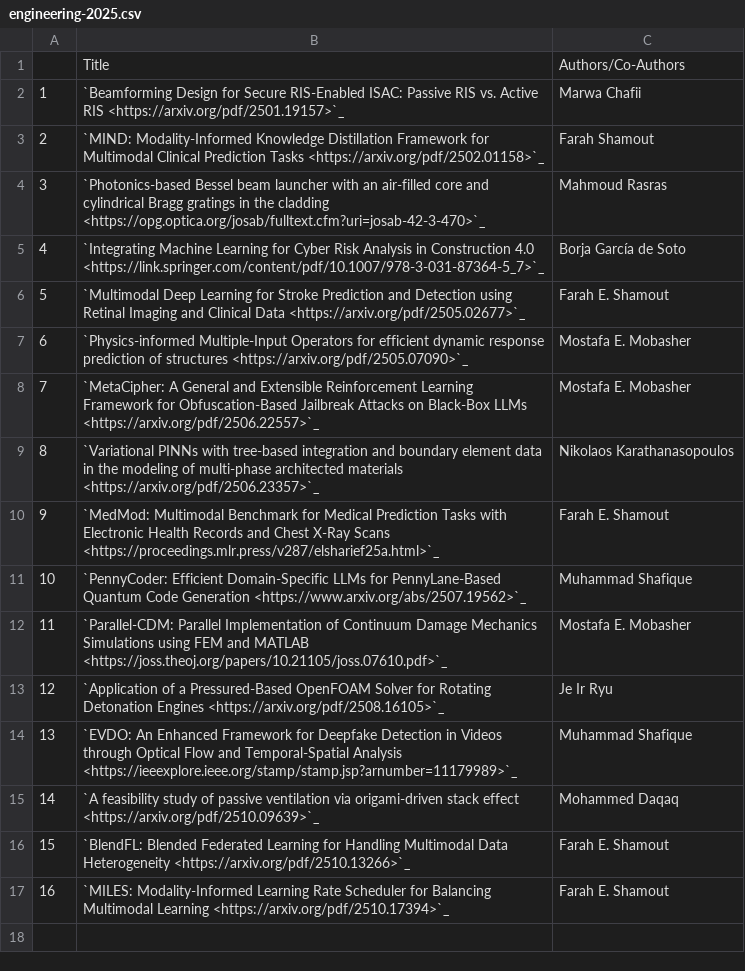
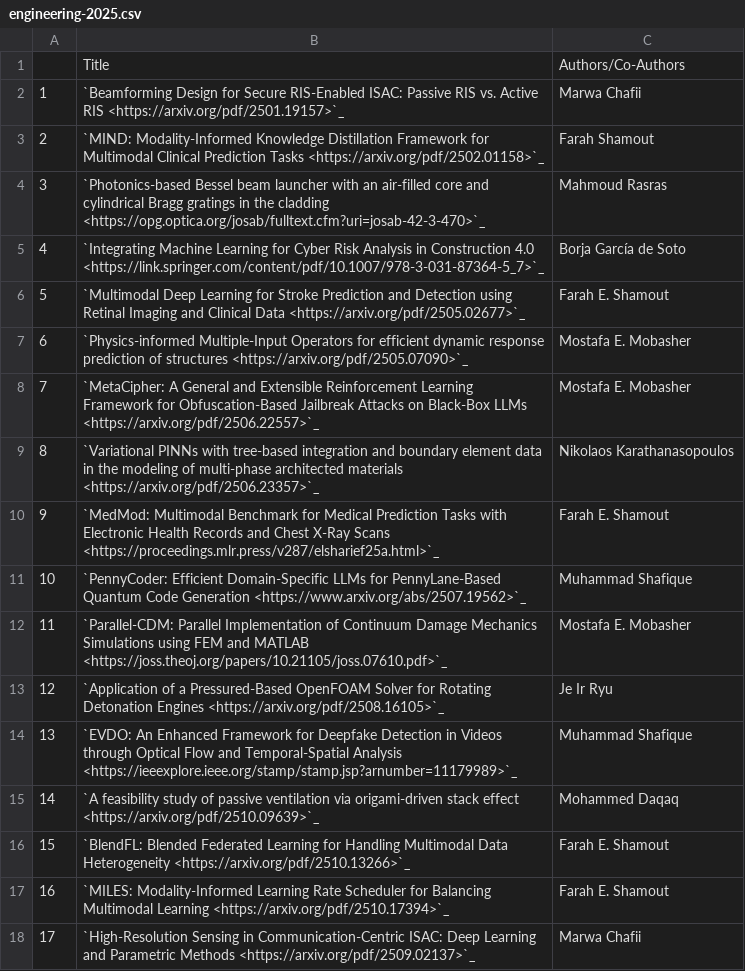
Before and after one commit to NYUAD-CRC/crc-docs, a CSV file: source/hpc/research/data/engineering-2025.csv, drawn as a sheet; the diff names each change by its address in the sheet, - before the commit and + after, or states it on an @@ line.

```diff
--- a/source/hpc/research/data/engineering-2025.csv
+++ b/source/hpc/research/data/engineering-2025.csv
+row 18: 17 | `High-Resolution Sensing in Communication-Centric ISAC: Deep Learning and Parametric Methods <https://arxiv.org/pdf/2509.02137>`_ | Marwa Chafii
```
Also changed, not shown: source/hpc/research/data/computer-2026.csv, 4 other files.
